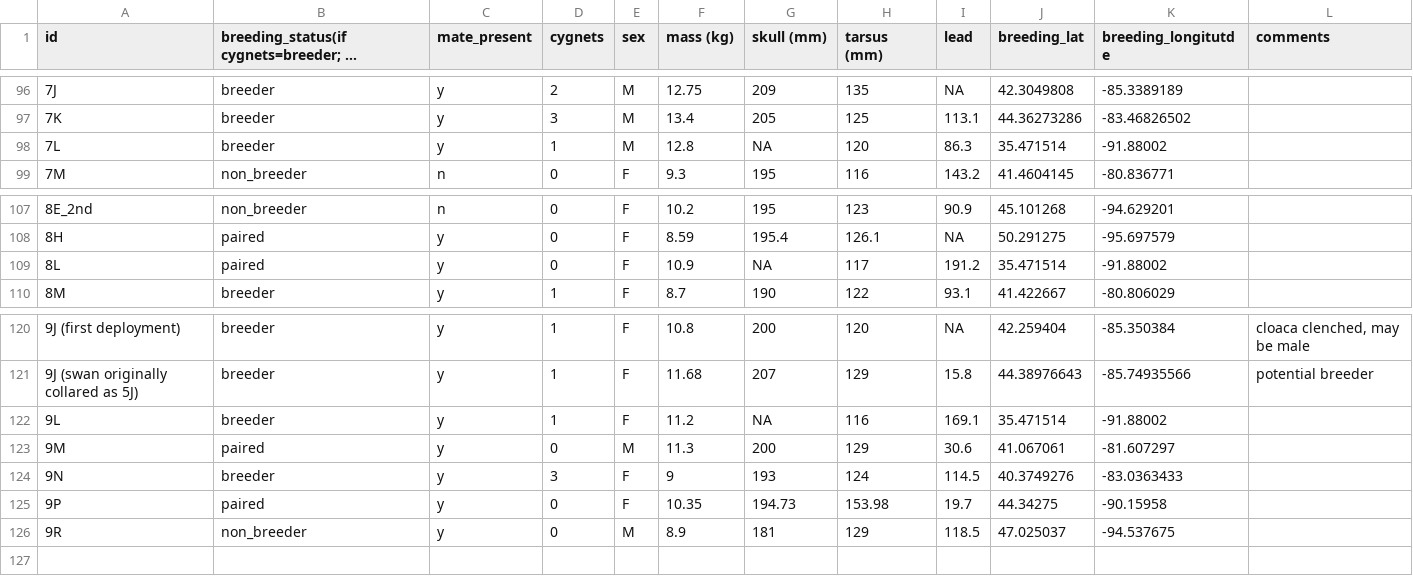
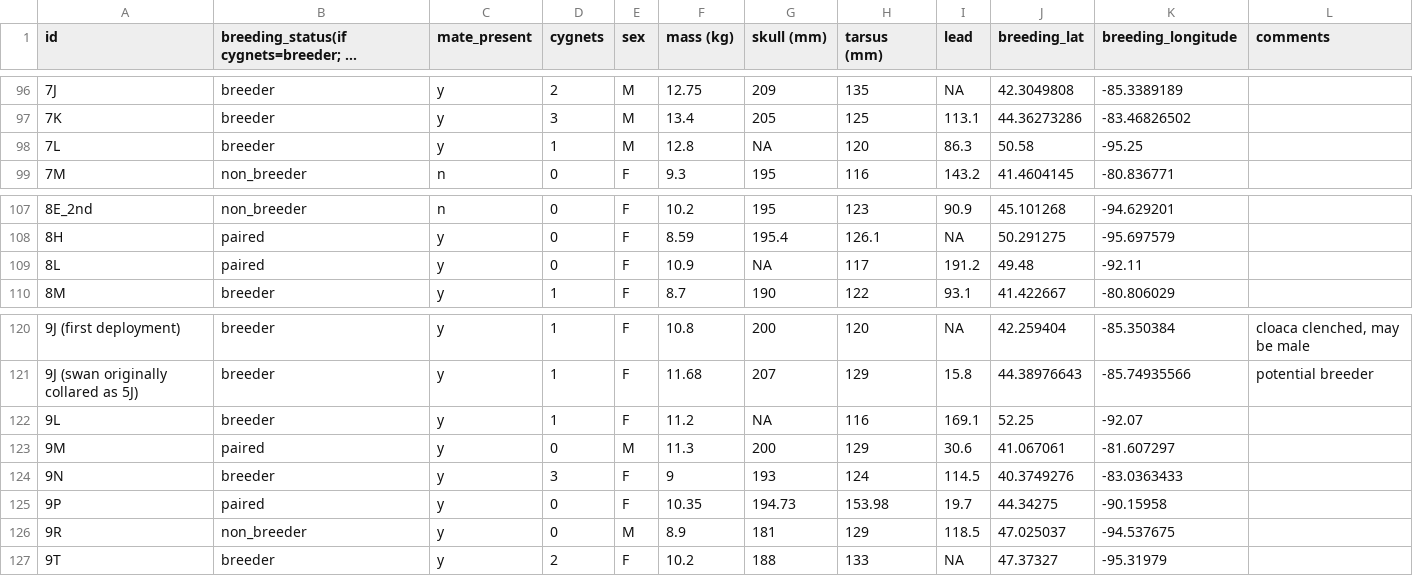
Before and after one commit to dwwolfson/annual_mvmt, a CSV file: ids.csv, drawn as a sheet; only a part is shown, gaps mark what is left out; long unchanged cells end in …; the diff names each change by its address in the sheet, - before the commit and + after, or states it on an @@ line.

```diff
--- a/ids.csv
+++ b/ids.csv
-K1: breeding_longitutde
+K1: breeding_longitude
-J98 (breeding_lat): 35.471514
+J98 (breeding_lat): 50.58
-K98 (breeding_longitude): -91.88002
+K98 (breeding_longitude): -95.25
-J109 (breeding_lat): 35.471514
+J109 (breeding_lat): 49.48
-K109 (breeding_longitude): -91.88002
+K109 (breeding_longitude): -92.11
-J122 (breeding_lat): 35.471514
+J122 (breeding_lat): 52.25
-K122 (breeding_longitude): -91.88002
+K122 (breeding_longitude): -92.07
+row 127: 9T | breeder | y | 2 | F | 10.2 | 188 | 133 | NA | 47.37327 | -95.31979
```
Also changed, not shown: 18 other files.
